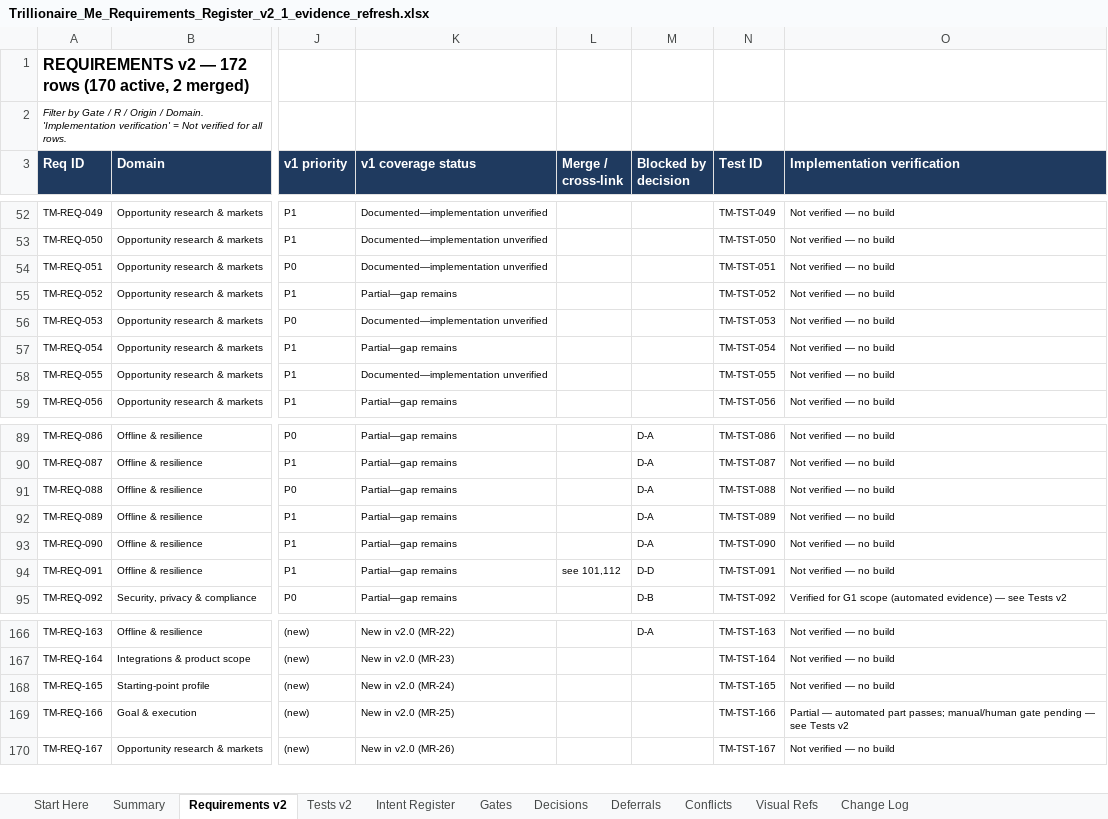
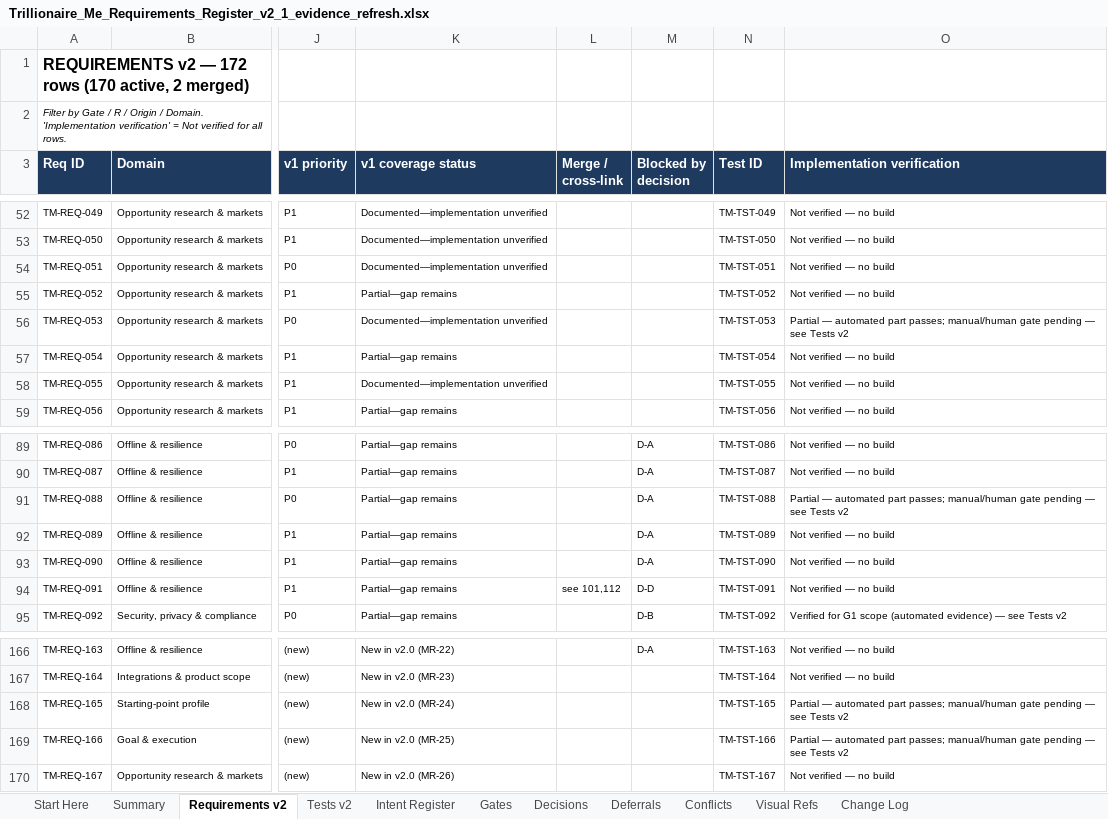
Before and after one commit to mistybari99/Trillionaire-Me, an Excel workbook: docs/register/Trillionaire_Me_Requirements_Register_v2_1_evidence_refresh.xlsx, sheet Requirements v2, drawn as a sheet; only a part is shown, gaps mark what is left out; values as stored, in another font and other column widths than the file's, no borders; the diff covers the shown part only; the diff names each change by its address in the sheet, - before the commit and + after, or states it on an @@ line.

```diff
--- a/docs/register/Trillionaire_Me_Requirements_Register_v2_1_evidence_refresh.xlsx (sheet Requirements v2)
+++ b/docs/register/Trillionaire_Me_Requirements_Register_v2_1_evidence_refresh.xlsx (sheet Requirements v2)
-O56 (Implementation verification): Not verified — no build
+O56 (Implementation verification): Partial — automated part passes; manual/human gate pending — see Tests v2
-O91 (Implementation verification): Not verified — no build
+O91 (Implementation verification): Partial — automated part passes; manual/human gate pending — see Tests v2
-O168 (Implementation verification): Not verified — no build
+O168 (Implementation verification): Partial — automated part passes; manual/human gate pending — see Tests v2
```
Also changed, not shown: 9 edited cells elsewhere in this sheet, sheet Tests v2, 23 other files.
